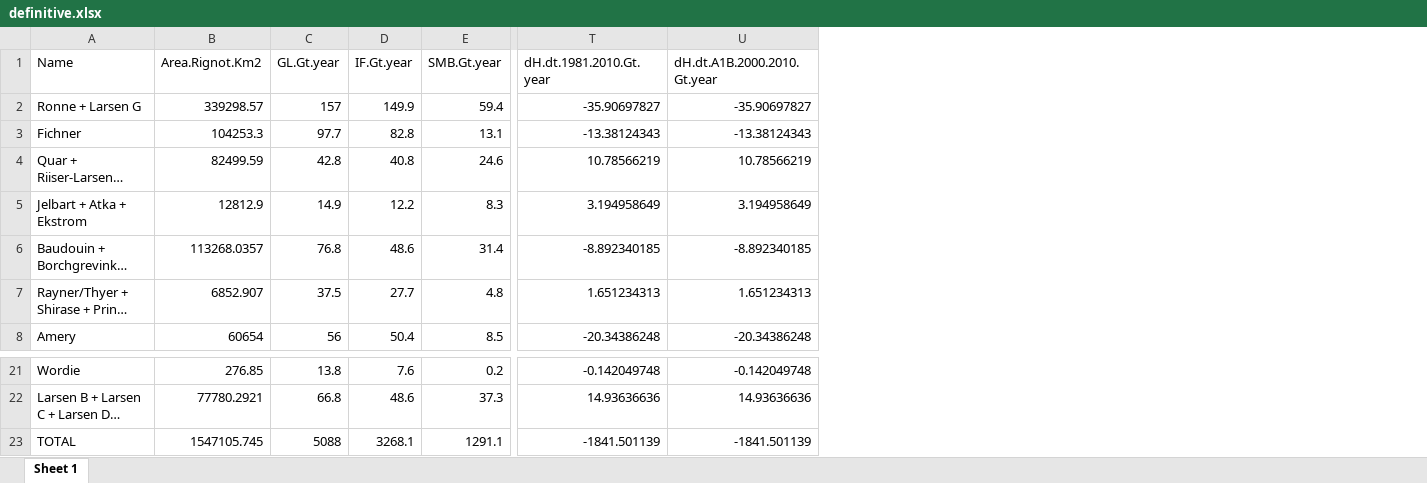
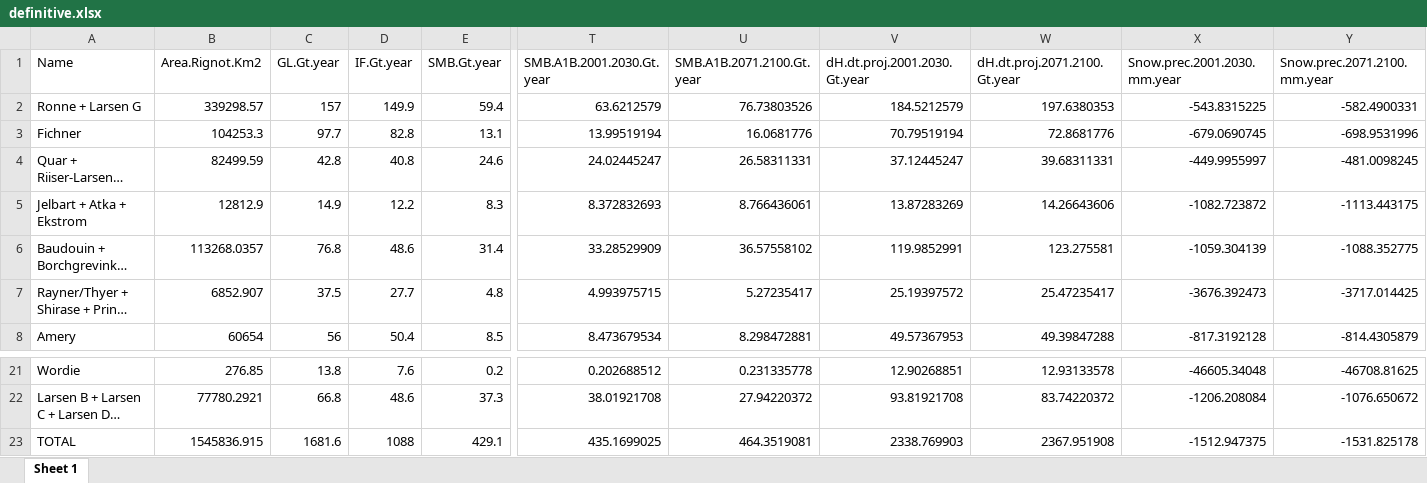
Before and after one commit to alex-robinson/mimhao_smb, an Excel workbook: output/definitive.xlsx, sheet Sheet 1, drawn as a sheet; only a part is shown, gaps mark what is left out; long unchanged cells end in …; values as stored, in another font and other column widths than the file's, no borders; removed rows and columns are numbered as before the commit, all else as after; the diff covers the shown part only; the diff names each change by its address in the sheet, - before the commit and + after, or states it on an @@ line.

Commit message:
Columns sum corrected. Added snow precipitation columns and plots

```diff
--- a/output/definitive.xlsx (sheet Sheet 1)
+++ b/output/definitive.xlsx (sheet Sheet 1)
-column T (dH.dt.1981.2010.Gt.year), rows 2-8: -35.90697827 | -13.38124343 | 10.78566219 | 3.194958649 | -8.892340185 | 1.651234313 | -20.34386248; rows 21-23: -0.142049748 | 14.93636636 | -1841.501139
-column U (dH.dt.A1B.2000.2010.Gt.year), rows 2-8: -35.90697827 | -13.38124343 | 10.78566219 | 3.194958649 | -8.892340185 | 1.651234313 | -20.34386248; rows 21-23: -0.142049748 | 14.93636636 | -1841.501139
+column T (SMB.A1B.2001.2030.Gt.year), rows 2-8: 63.6212579 | 13.99519194 | 24.02445247 | 8.372832693 | 33.28529909 | 4.993975715 | 8.473679534; rows 21-23: 0.202688512 | 38.01921708 | 435.1699025
+column U (SMB.A1B.2071.2100.Gt.year), rows 2-8: 76.73803526 | 16.0681776 | 26.58311331 | 8.766436061 | 36.57558102 | 5.27235417 | 8.298472881; rows 21-23: 0.231335778 | 27.94220372 | 464.3519081
+column V (dH.dt.proj.2001.2030.Gt.year), rows 2-8: 184.5212579 | 70.79519194 | 37.12445247 | 13.87283269 | 119.9852991 | 25.19397572 | 49.57367953; rows 21-23: 12.90268851 | 93.81921708 | 2338.769903
+column W (dH.dt.proj.2071.2100.Gt.year), rows 2-8: 197.6380353 | 72.8681776 | 39.68311331 | 14.26643606 | 123.275581 | 25.47235417 | 49.39847288; rows 21-23: 12.93133578 | 83.74220372 | 2367.951908
+column X (Snow.prec.2001.2030.mm.year), rows 2-8: -543.8315225 | -679.0690745 | -449.9955997 | -1082.723872 | -1059.304139 | -3676.392473 | -817.3192128; rows 21-23: -46605.34048 | -1206.208084 | -1512.947375
+column Y (Snow.prec.2071.2100.mm.year), rows 2-8: -582.4900331 | -698.9531996 | -481.0098245 | -1113.443175 | -1088.352775 | -3717.014425 | -814.4305879; rows 21-23: -46708.81625 | -1076.650672 | -1531.825178
-B23 (Area.Rignot.Km2): 1547105.745
+B23 (Area.Rignot.Km2): 1545836.915
-C23 (GL.Gt.year): 5088
+C23 (GL.Gt.year): 1681.6
-D23 (IF.Gt.year): 3268.1
+D23 (IF.Gt.year): 1088
-E23 (SMB.Gt.year): 1291.1
+E23 (SMB.Gt.year): 429.1
```
Also changed, not shown: 9 edited cells elsewhere in this sheet, 6 other files.
